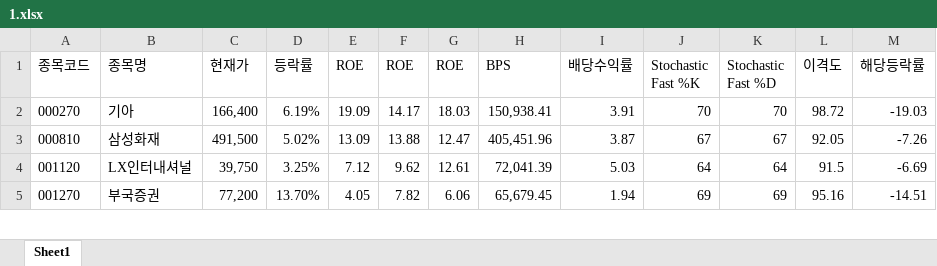
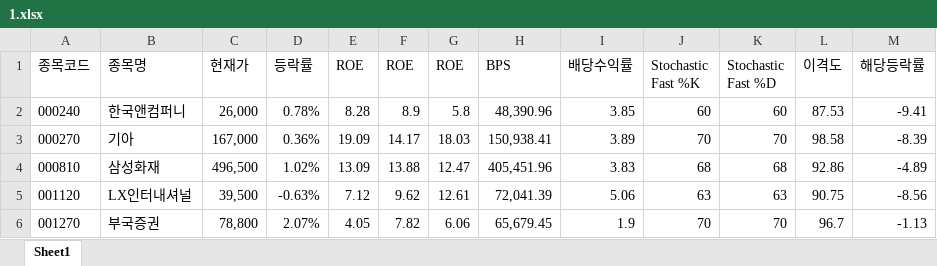
Before and after one commit to ez4happy/DividendGrowth, an Excel workbook: 1.xlsx, sheet Sheet1, drawn as a sheet; only a part is shown; values as stored, in another font and other column widths than the file's, no borders; addresses are those after the commit; the diff covers the shown part only; the diff names each change by its address in the sheet, - before the commit and + after, or states it on an @@ line.

Commit message:
Add files via upload

```diff
--- a/1.xlsx (sheet Sheet1)
+++ b/1.xlsx (sheet Sheet1)
+row 2: 000240 | 한국앤컴퍼니 | 26,000 | 0.78% | 8.28 | 8.9 | 5.8 | 48,390.96 | 3.85 | 60 | 60 | 87.53 | -9.41
-C3 (현재가): 166,400
+C3 (현재가): 167,000
-D3 (등락률): 6.19%
+D3 (등락률): 0.36%
-I3 (배당수익률): 3.91
+I3 (배당수익률): 3.89
-L3 (이격도): 98.72
+L3 (이격도): 98.58
-M3 (해당등락률): -19.03
+M3 (해당등락률): -8.39
-C4 (현재가): 491,500
+C4 (현재가): 496,500
-D4 (등락률): 5.02%
+D4 (등락률): 1.02%
-I4 (배당수익률): 3.87
+I4 (배당수익률): 3.83
-J4 (Stochastic Fast %K): 67
+J4 (Stochastic Fast %K): 68
-K4 (Stochastic Fast %D): 67
+K4 (Stochastic Fast %D): 68
-L4 (이격도): 92.05
+L4 (이격도): 92.86
-M4 (해당등락률): -7.26
+M4 (해당등락률): -4.89
-C5 (현재가): 39,750
+C5 (현재가): 39,500
-D5 (등락률): 3.25%
+D5 (등락률): -0.63%
-I5 (배당수익률): 5.03
+I5 (배당수익률): 5.06
-J5 (Stochastic Fast %K): 64
+J5 (Stochastic Fast %K): 63
-K5 (Stochastic Fast %D): 64
+K5 (Stochastic Fast %D): 63
-L5 (이격도): 91.5
+L5 (이격도): 90.75
-M5 (해당등락률): -6.69
+M5 (해당등락률): -8.56
-C6 (현재가): 77,200
+C6 (현재가): 78,800
-D6 (등락률): 13.70%
+D6 (등락률): 2.07%
-I6 (배당수익률): 1.94
+I6 (배당수익률): 1.9
-J6 (Stochastic Fast %K): 69
+J6 (Stochastic Fast %K): 70
-K6 (Stochastic Fast %D): 69
+K6 (Stochastic Fast %D): 70
-L6 (이격도): 95.16
+L6 (이격도): 96.7
-M6 (해당등락률): -14.51
+M6 (해당등락률): -1.13
```
Also changed, not shown: 213 edited cells elsewhere in this sheet.
